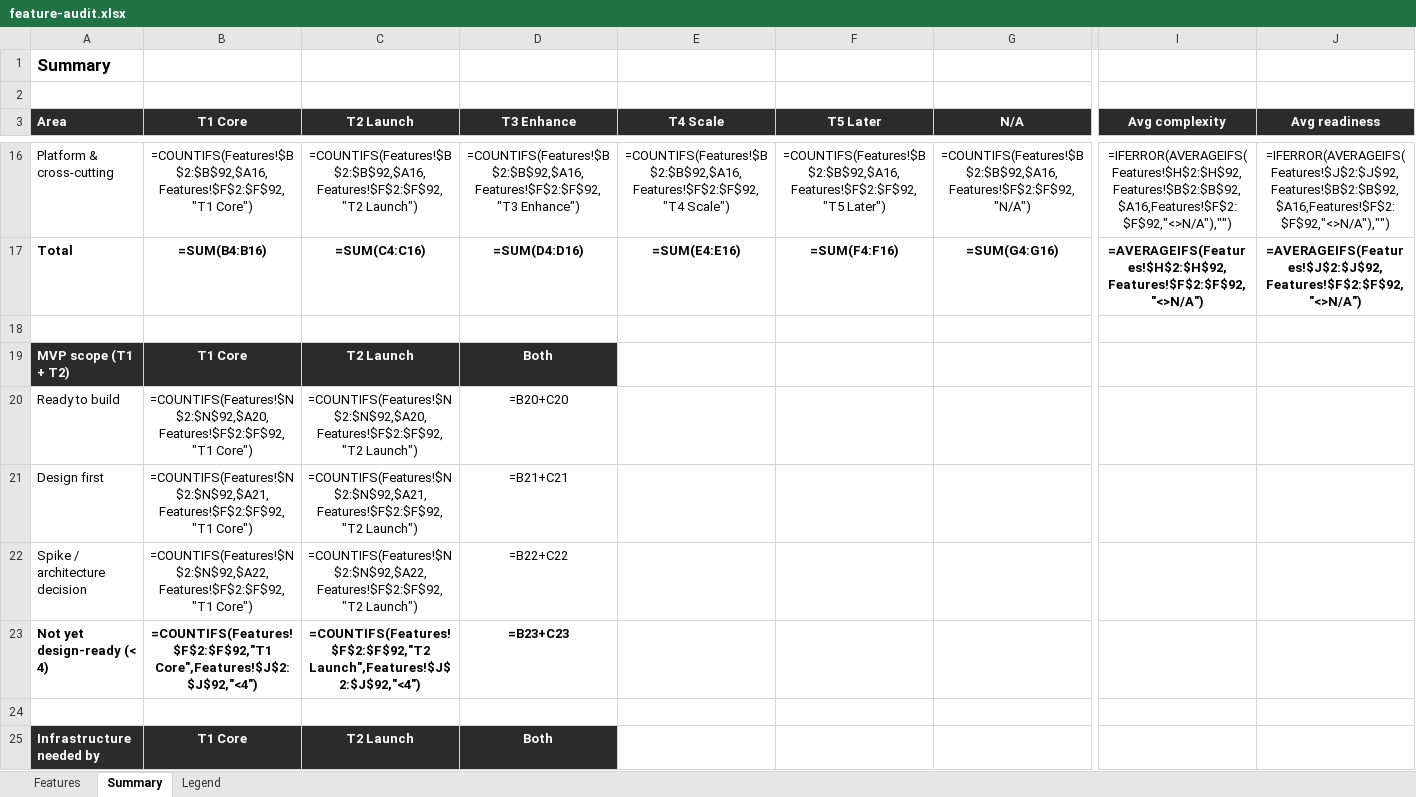
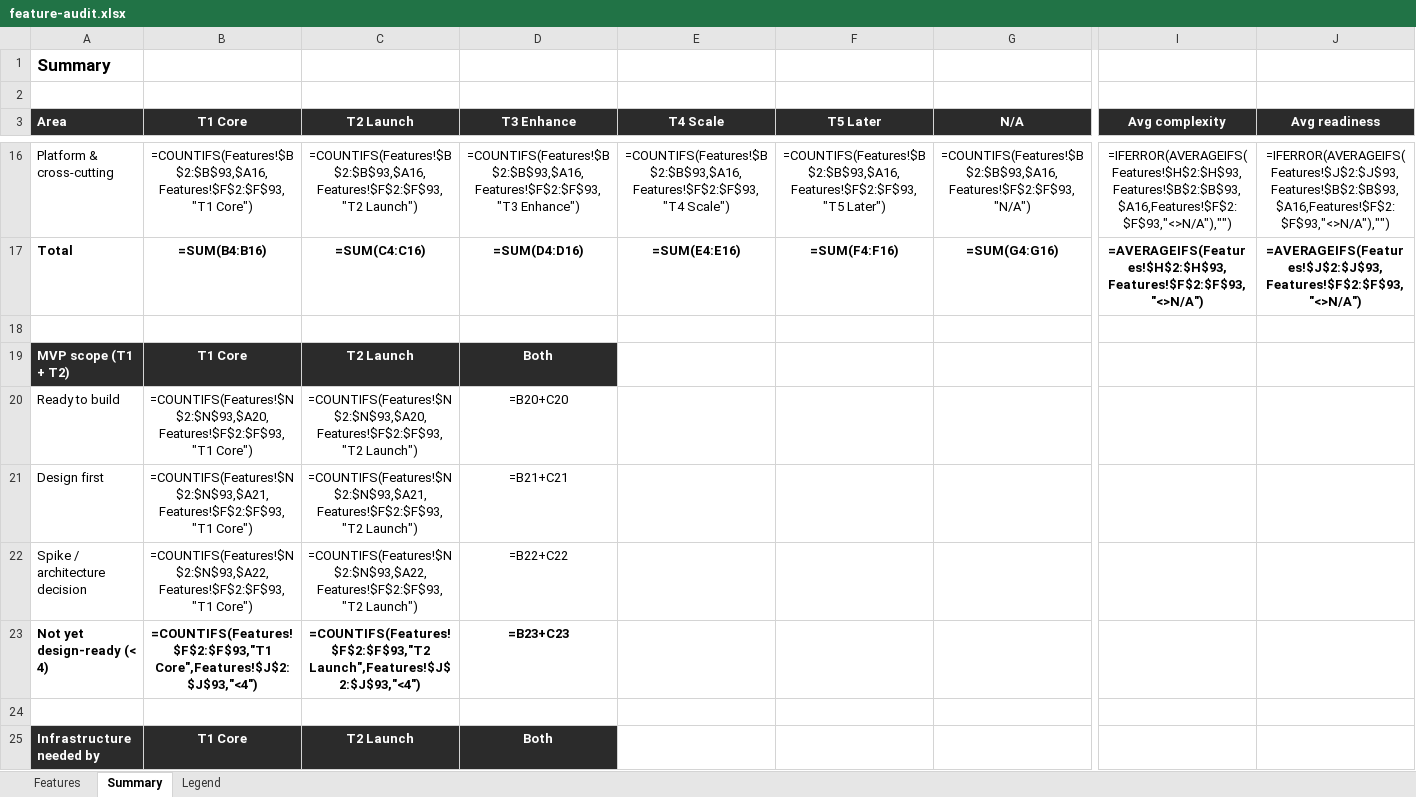
Before and after one commit to building-with-ai-f26/kfl8095-steelman, an Excel workbook: plans/feature-audit.xlsx, sheet Summary, drawn as a sheet; only a part is shown, gaps mark what is left out; values as stored, in another font and other column widths than the file's, no borders; formulas without a stored value are shown as written; the diff covers the shown part only; the diff names each change by its address in the sheet, - before the commit and + after, or states it on an @@ line.

```diff
--- a/plans/feature-audit.xlsx (sheet Summary)
+++ b/plans/feature-audit.xlsx (sheet Summary)
-B16 (T1 Core): =COUNTIFS(Features!$B$2:$B$92,$A16,Features!$F$2:$F$92,"T1 Core")
+B16 (T1 Core): =COUNTIFS(Features!$B$2:$B$93,$A16,Features!$F$2:$F$93,"T1 Core")
-C16 (T2 Launch): =COUNTIFS(Features!$B$2:$B$92,$A16,Features!$F$2:$F$92,"T2 Launch")
+C16 (T2 Launch): =COUNTIFS(Features!$B$2:$B$93,$A16,Features!$F$2:$F$93,"T2 Launch")
-D16 (T3 Enhance): =COUNTIFS(Features!$B$2:$B$92,$A16,Features!$F$2:$F$92,"T3 Enhance")
+D16 (T3 Enhance): =COUNTIFS(Features!$B$2:$B$93,$A16,Features!$F$2:$F$93,"T3 Enhance")
-E16 (T4 Scale): =COUNTIFS(Features!$B$2:$B$92,$A16,Features!$F$2:$F$92,"T4 Scale")
+E16 (T4 Scale): =COUNTIFS(Features!$B$2:$B$93,$A16,Features!$F$2:$F$93,"T4 Scale")
-F16 (T5 Later): =COUNTIFS(Features!$B$2:$B$92,$A16,Features!$F$2:$F$92,"T5 Later")
+F16 (T5 Later): =COUNTIFS(Features!$B$2:$B$93,$A16,Features!$F$2:$F$93,"T5 Later")
-G16 (N/A): =COUNTIFS(Features!$B$2:$B$92,$A16,Features!$F$2:$F$92,"N/A")
+G16 (N/A): =COUNTIFS(Features!$B$2:$B$93,$A16,Features!$F$2:$F$93,"N/A")
-I16 (Avg complexity): =IFERROR(AVERAGEIFS(Features!$H$2:$H$92,Features!$B$2:$B$92,$A16,Features!$F$2:$F$92,"<>N/A"),"")
+I16 (Avg complexity): =IFERROR(AVERAGEIFS(Features!$H$2:$H$93,Features!$B$2:$B$93,$A16,Features!$F$2:$F$93,"<>N/A"),"")
-J16 (Avg readiness): =IFERROR(AVERAGEIFS(Features!$J$2:$J$92,Features!$B$2:$B$92,$A16,Features!$F$2:$F$92,"<>N/A"),"")
+J16 (Avg readiness): =IFERROR(AVERAGEIFS(Features!$J$2:$J$93,Features!$B$2:$B$93,$A16,Features!$F$2:$F$93,"<>N/A"),"")
-I17 (Avg complexity): =AVERAGEIFS(Features!$H$2:$H$92,Features!$F$2:$F$92,"<>N/A")
+I17 (Avg complexity): =AVERAGEIFS(Features!$H$2:$H$93,Features!$F$2:$F$93,"<>N/A")
-J17 (Avg readiness): =AVERAGEIFS(Features!$J$2:$J$92,Features!$F$2:$F$92,"<>N/A")
+J17 (Avg readiness): =AVERAGEIFS(Features!$J$2:$J$93,Features!$F$2:$F$93,"<>N/A")
-B20 (T1 Core): =COUNTIFS(Features!$N$2:$N$92,$A20,Features!$F$2:$F$92,"T1 Core")
+B20 (T1 Core): =COUNTIFS(Features!$N$2:$N$93,$A20,Features!$F$2:$F$93,"T1 Core")
-C20 (T2 Launch): =COUNTIFS(Features!$N$2:$N$92,$A20,Features!$F$2:$F$92,"T2 Launch")
+C20 (T2 Launch): =COUNTIFS(Features!$N$2:$N$93,$A20,Features!$F$2:$F$93,"T2 Launch")
-B21 (T1 Core): =COUNTIFS(Features!$N$2:$N$92,$A21,Features!$F$2:$F$92,"T1 Core")
+B21 (T1 Core): =COUNTIFS(Features!$N$2:$N$93,$A21,Features!$F$2:$F$93,"T1 Core")
-C21 (T2 Launch): =COUNTIFS(Features!$N$2:$N$92,$A21,Features!$F$2:$F$92,"T2 Launch")
+C21 (T2 Launch): =COUNTIFS(Features!$N$2:$N$93,$A21,Features!$F$2:$F$93,"T2 Launch")
-B22 (T1 Core): =COUNTIFS(Features!$N$2:$N$92,$A22,Features!$F$2:$F$92,"T1 Core")
+B22 (T1 Core): =COUNTIFS(Features!$N$2:$N$93,$A22,Features!$F$2:$F$93,"T1 Core")
-C22 (T2 Launch): =COUNTIFS(Features!$N$2:$N$92,$A22,Features!$F$2:$F$92,"T2 Launch")
+C22 (T2 Launch): =COUNTIFS(Features!$N$2:$N$93,$A22,Features!$F$2:$F$93,"T2 Launch")
-B23 (T1 Core): =COUNTIFS(Features!$F$2:$F$92,"T1 Core",Features!$J$2:$J$92,"<4")
+B23 (T1 Core): =COUNTIFS(Features!$F$2:$F$93,"T1 Core",Features!$J$2:$J$93,"<4")
-C23 (T2 Launch): =COUNTIFS(Features!$F$2:$F$92,"T2 Launch",Features!$J$2:$J$92,"<4")
+C23 (T2 Launch): =COUNTIFS(Features!$F$2:$F$93,"T2 Launch",Features!$J$2:$J$93,"<4")
```
Also changed, not shown: 120 edited cells elsewhere in this sheet, sheet Features, 14 other files.
